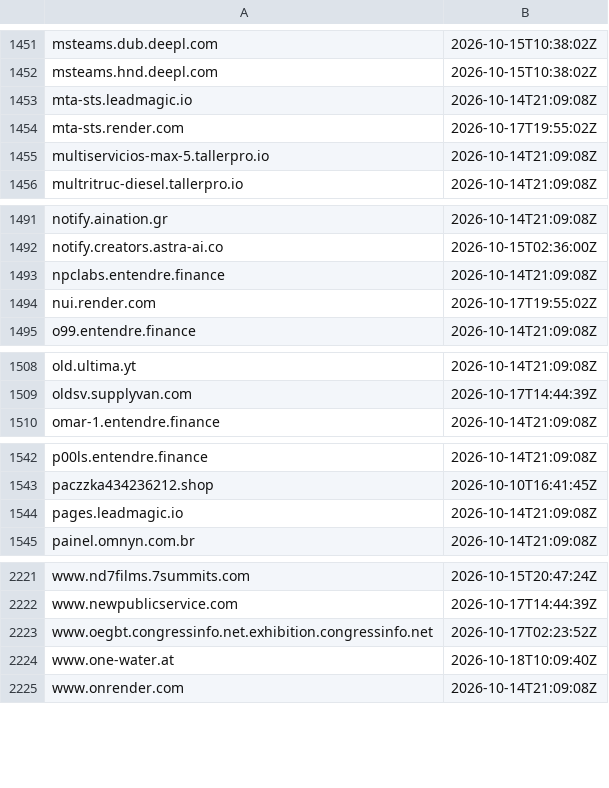
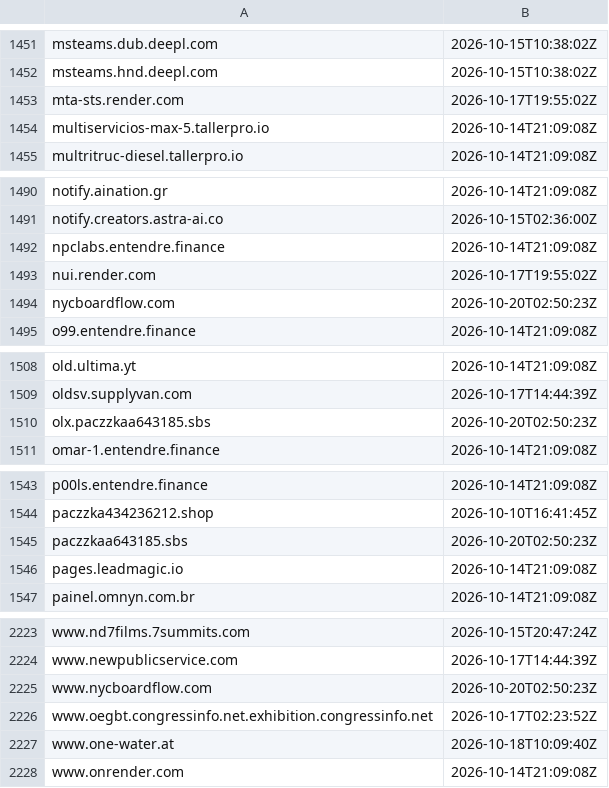
Before and after one commit to malek-alhu/marketplace-phaas-tracker, a TSV file: monitor/state/ct_pending.tsv, drawn as a sheet; only a part is shown, gaps mark what is left out.

```diff
--- a/monitor/state/ct_pending.tsv
+++ b/monitor/state/ct_pending.tsv
@@ -1452,3 +1452,2 @@ msteams.dub.deepl.com	2026-10-15T10:38:02Z
 msteams.hnd.deepl.com	2026-10-15T10:38:02Z
-mta-sts.leadmagic.io	2026-10-14T21:09:08Z
 mta-sts.render.com	2026-10-17T19:55:02Z
@@ -1494,2 +1493,3 @@ npclabs.entendre.finance	2026-10-14T21:09:08Z
 nui.render.com	2026-10-17T19:55:02Z
+nycboardflow.com	2026-10-20T02:50:23Z
 o99.entendre.finance	2026-10-14T21:09:08Z
@@ -1509,2 +1509,3 @@ old.ultima.yt	2026-10-14T21:09:08Z
 oldsv.supplyvan.com	2026-10-17T14:44:39Z
+olx.paczzkaa643185.sbs	2026-10-20T02:50:23Z
 omar-1.entendre.finance	2026-10-14T21:09:08Z
@@ -1543,2 +1544,3 @@ p00ls.entendre.finance	2026-10-14T21:09:08Z
 paczzka434236212.shop	2026-10-10T16:41:45Z
+paczzkaa643185.sbs	2026-10-20T02:50:23Z
 pages.leadmagic.io	2026-10-14T21:09:08Z
@@ -2222,2 +2224,3 @@ www.nd7films.7summits.com	2026-10-15T20:47:24Z
 www.newpublicservice.com	2026-10-17T14:44:39Z
+www.nycboardflow.com	2026-10-20T02:50:23Z
 www.oegbt.congressinfo.net.exhibition.congressinfo.net	2026-10-17T02:23:52Z
```
Also changed, not shown: monitor/scans.csv, monitor/state/tracked_hosts.tsv, 10 other files.
